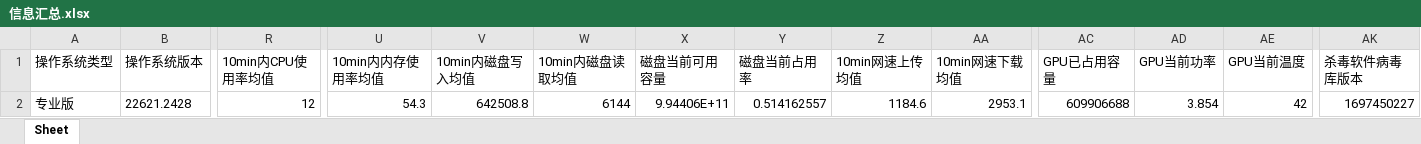
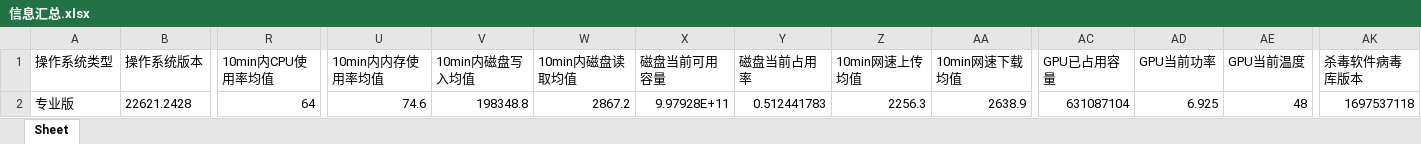
Before and after one commit to Liyihwa/zero-trust, an Excel workbook: 信息汇总.xlsx, sheet Sheet, drawn as a sheet; only a part is shown, gaps mark what is left out; values as stored, in another font and other column widths than the file's, no borders; the diff names each change by its address in the sheet, - before the commit and + after, or states it on an @@ line.

```diff
--- a/信息汇总.xlsx (sheet Sheet)
+++ b/信息汇总.xlsx (sheet Sheet)
-R2 (10min内CPU使用率均值): 12
+R2 (10min内CPU使用率均值): 64
-U2 (10min内内存使用率均值): 54.3
+U2 (10min内内存使用率均值): 74.6
-V2 (10min内磁盘写入均值): 642508.8
+V2 (10min内磁盘写入均值): 198348.8
-W2 (10min内磁盘读取均值): 6144
+W2 (10min内磁盘读取均值): 2867.2
-X2 (磁盘当前可用容量): 9.94406E+11
+X2 (磁盘当前可用容量): 9.97928E+11
-Y2 (磁盘当前占用率): 0.514162557
+Y2 (磁盘当前占用率): 0.512441783
-Z2 (10min网速上传均值): 1184.6
+Z2 (10min网速上传均值): 2256.3
-AA2 (10min网速下载均值): 2953.1
+AA2 (10min网速下载均值): 2638.9
-AC2 (GPU已占用容量): 609906688
+AC2 (GPU已占用容量): 631087104
-AD2 (GPU当前功率): 3.854
+AD2 (GPU当前功率): 6.925
-AE2 (GPU当前温度): 42
+AE2 (GPU当前温度): 48
-AK2 (杀毒软件病毒库版本): 1697450227
+AK2 (杀毒软件病毒库版本): 1697537118
```
Also changed, not shown: 8 other files.
